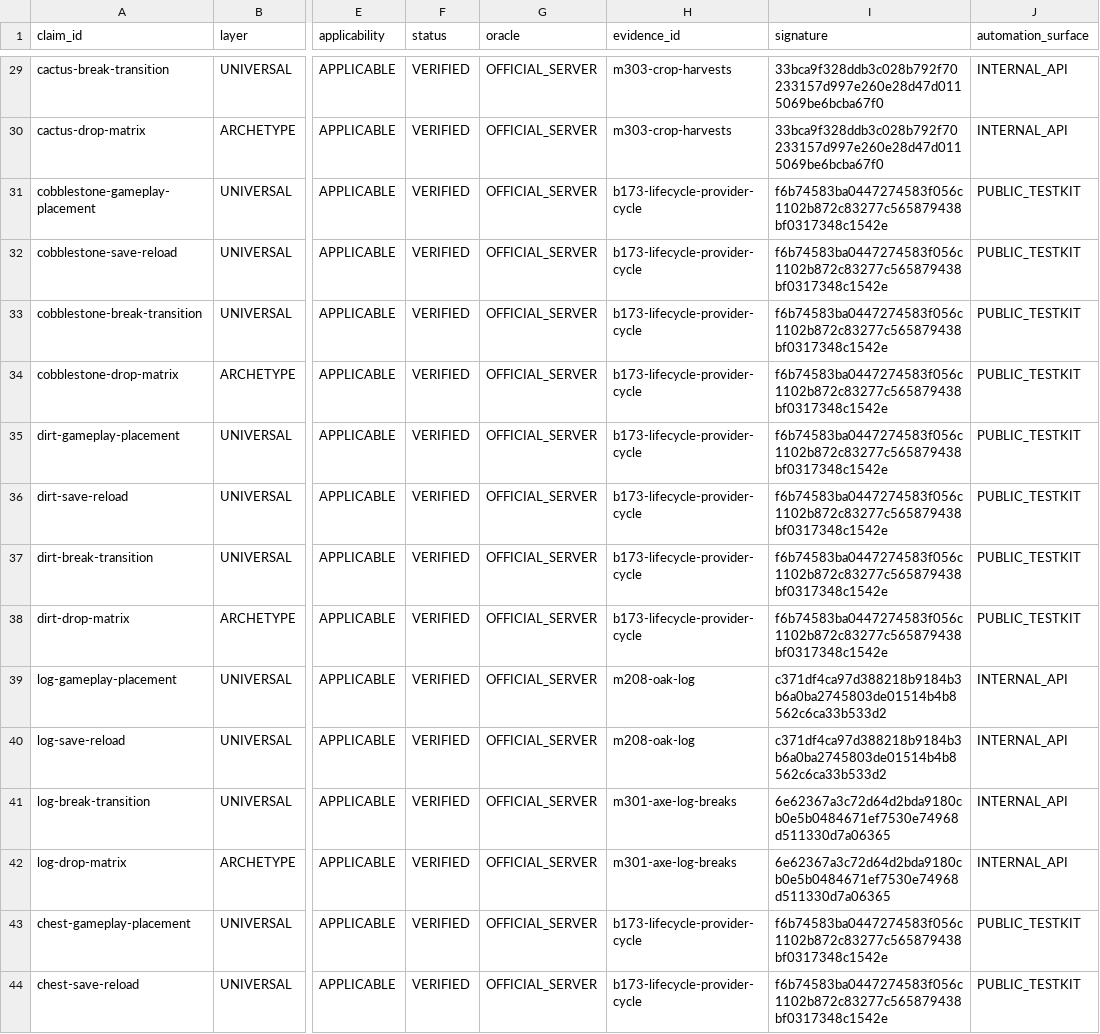
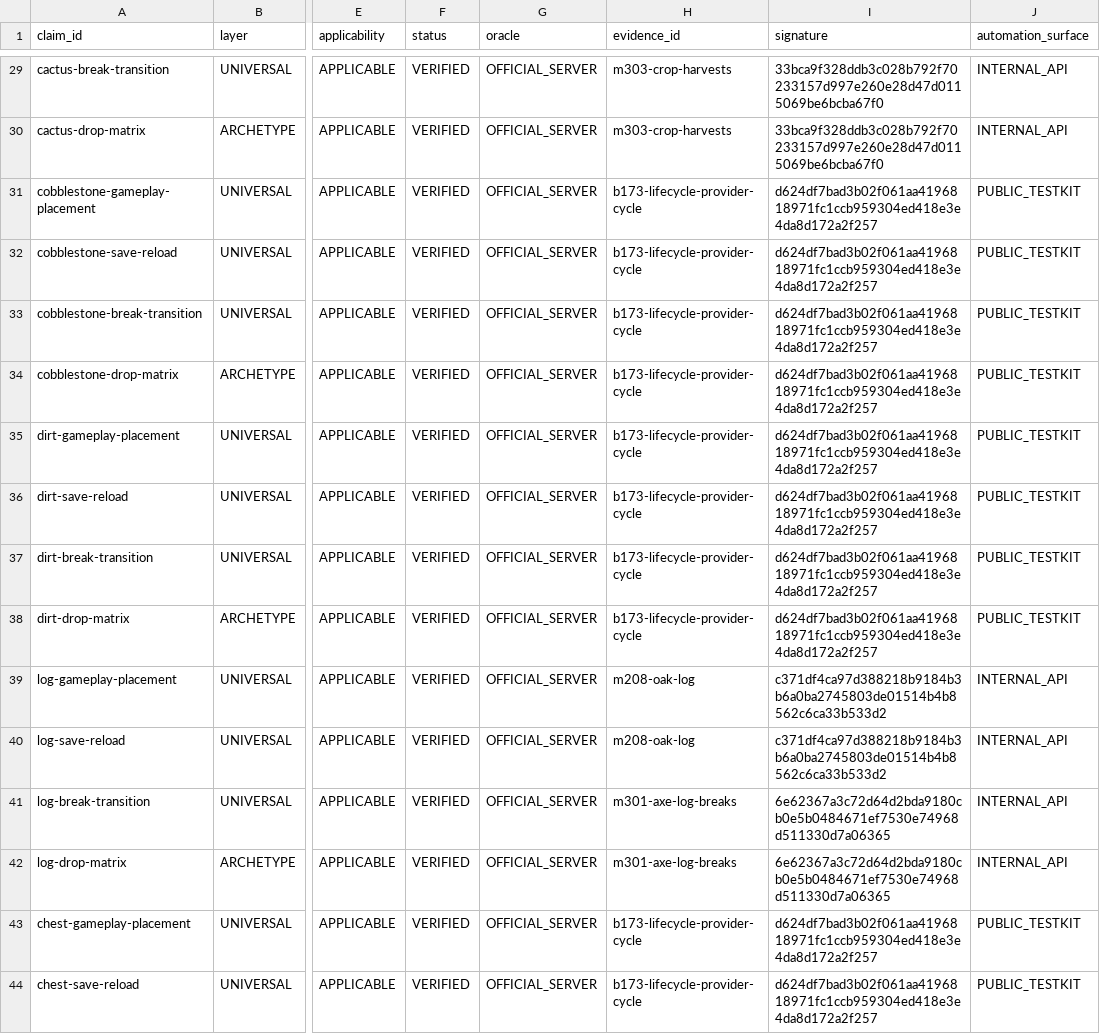
Before and after one commit to lucasrgt/Worldline, a TSV file: behavior/functional-census/b1.7.3/claims.tsv, drawn as a sheet; only a part is shown, gaps mark what is left out; the diff covers the shown part only; the diff names each change by its address in the sheet, - before the commit and + after, or states it on an @@ line.

```diff
--- a/behavior/functional-census/b1.7.3/claims.tsv
+++ b/behavior/functional-census/b1.7.3/claims.tsv
-I31:I38 (signature): f6b74583ba0447274583f056c1102b872c83277c565879438bf0317348c1542e
+I31:I38 (signature): d624df7bad3b02f061aa4196818971fc1ccb959304ed418e3e4da8d172a2f257
-I43:I44 (signature): f6b74583ba0447274583f056c1102b872c83277c565879438bf0317348c1542e
+I43:I44 (signature): d624df7bad3b02f061aa4196818971fc1ccb959304ed418e3e4da8d172a2f257
```
Also changed, not shown: 54 edited cells elsewhere in this file, 2 other files.
